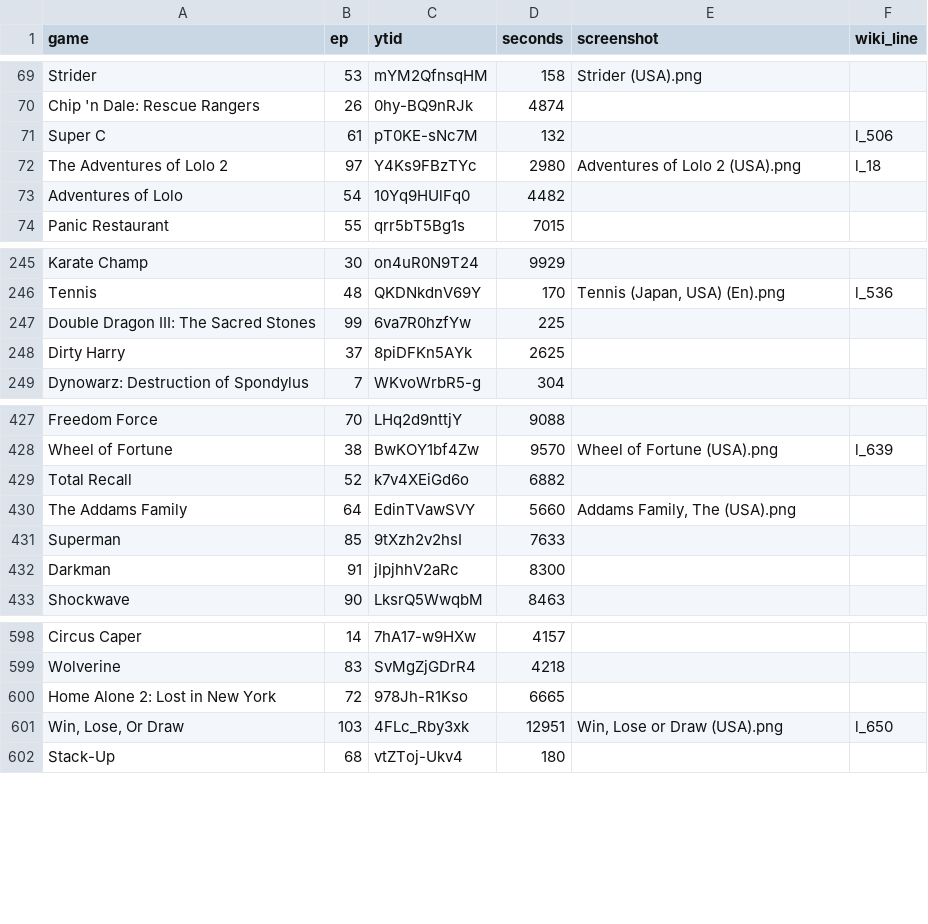
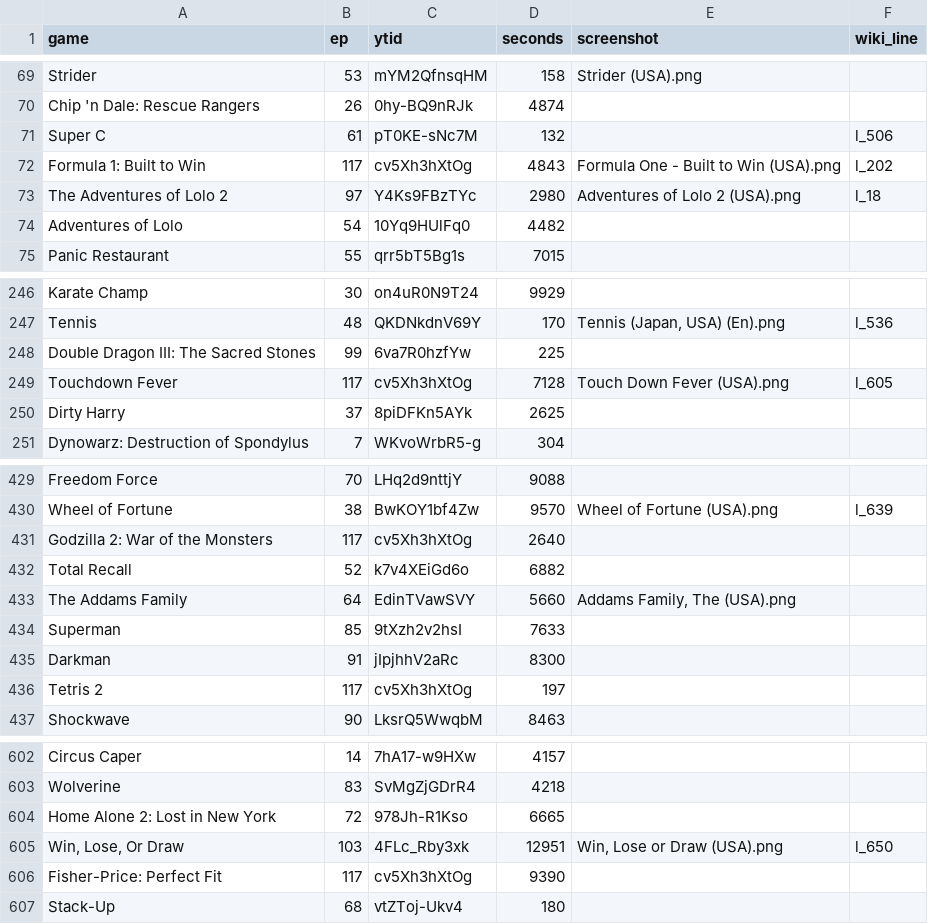
Before and after one commit to vNakamura/8bitnintendo-science, a CSV file: _data/list.csv, drawn as a sheet; only a part is shown, gaps mark what is left out; the diff names each change by its address in the sheet, - before the commit and + after, or states it on an @@ line.

Commit message:
add ep 117

```diff
--- a/_data/list.csv
+++ b/_data/list.csv
+row 72: Formula 1: Built to Win | 117 | cv5Xh3hXtOg | 4843 | Formula One - Built to Win (USA).png | l_202
+row 249: Touchdown Fever | 117 | cv5Xh3hXtOg | 7128 | Touch Down Fever (USA).png | l_605
+row 431: Godzilla 2: War of the Monsters | 117 | cv5Xh3hXtOg | 2640
+row 436: Tetris 2 | 117 | cv5Xh3hXtOg | 197
+row 606: Fisher-Price: Perfect Fit | 117 | cv5Xh3hXtOg | 9390
```
